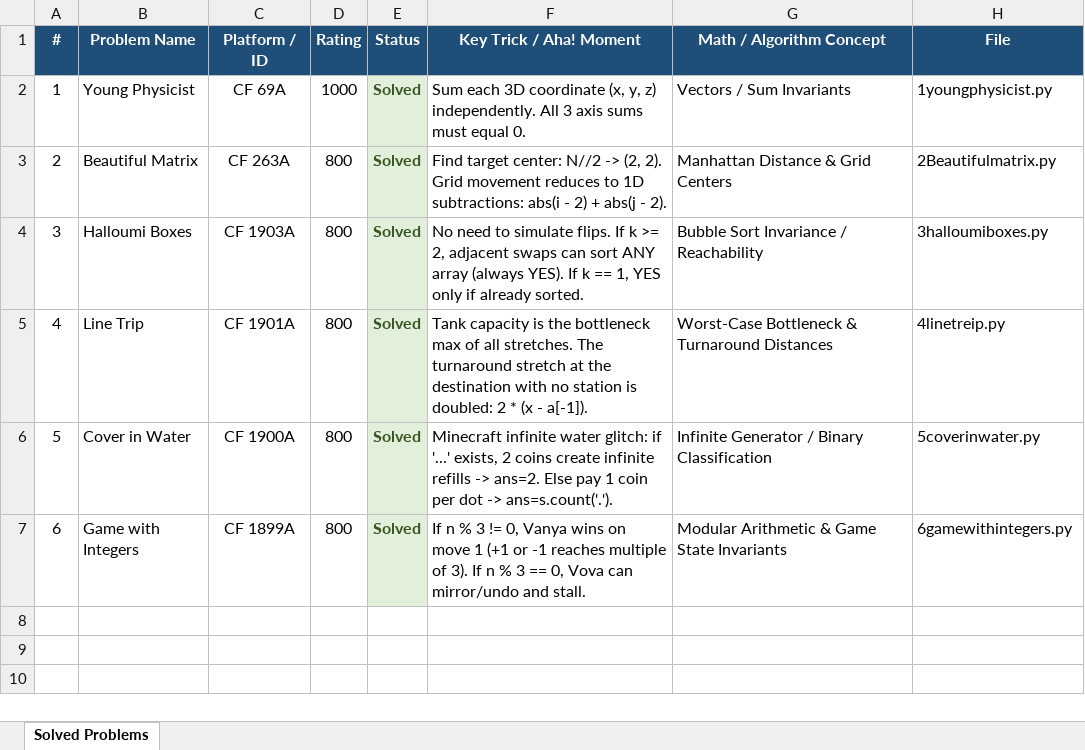
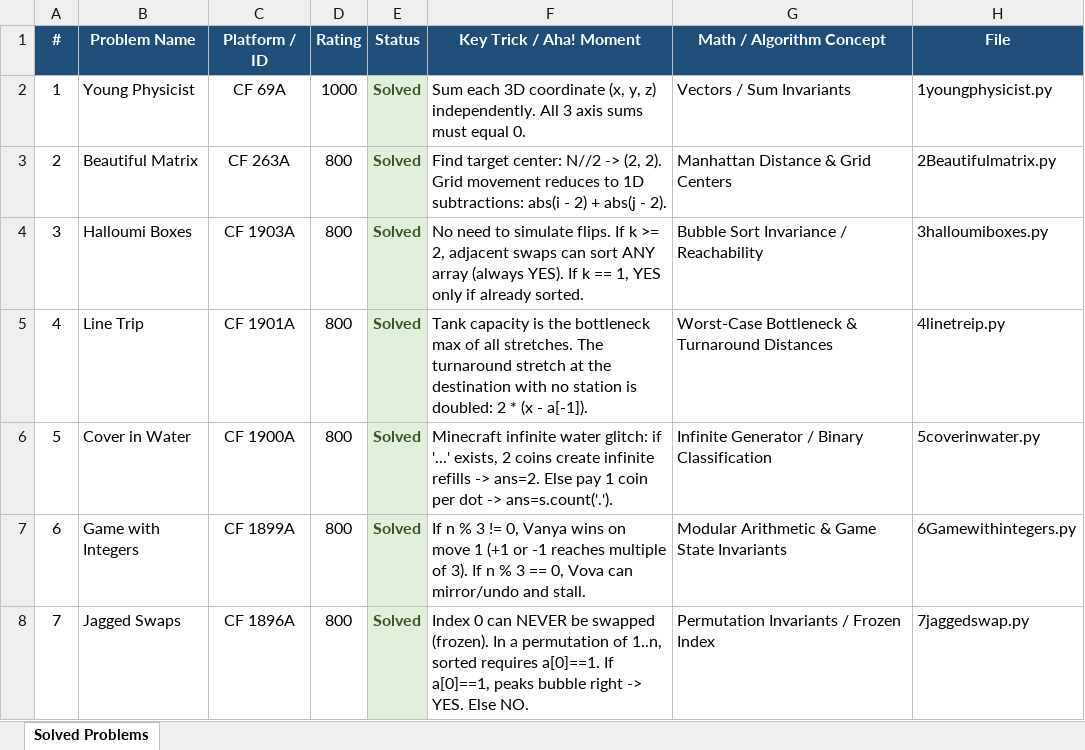
Before and after one commit to Kriwad/codeforces-, an Excel workbook: problems_tracker.xlsx, sheet Solved Problems, drawn as a sheet; values as stored, in another font and other column widths than the file's, no borders; the diff names each change by its address in the sheet, - before the commit and + after, or states it on an @@ line.

Commit message:
feat(cf): solve CF 1896A Jagged Swaps and update docs

```diff
--- a/problems_tracker.xlsx (sheet Solved Problems)
+++ b/problems_tracker.xlsx (sheet Solved Problems)
-H7 (File): 6gamewithintegers.py
+H7 (File): 6Gamewithintegers.py
+row 8: 7 | Jagged Swaps | CF 1896A | 800 | Solved | Index 0 can NEVER be swapped (frozen). In a permutation of 1..n, sorted requires a[0]==1. If a[0]==1, peaks bubble right -> YES. Else NO. | Permutation Invariants / Frozen Index | 7jaggedswap.py
```
Also changed, not shown: 3 other files.
